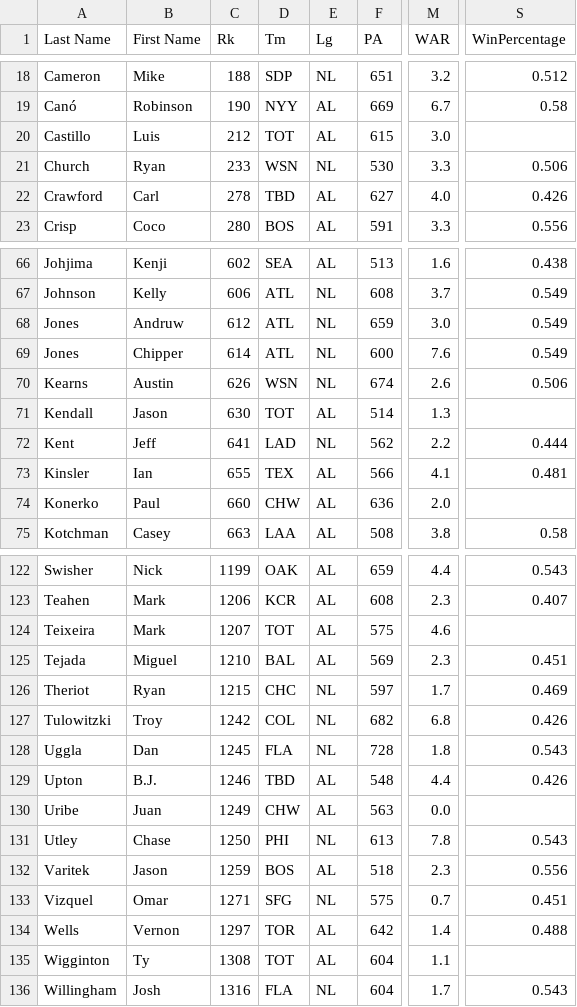
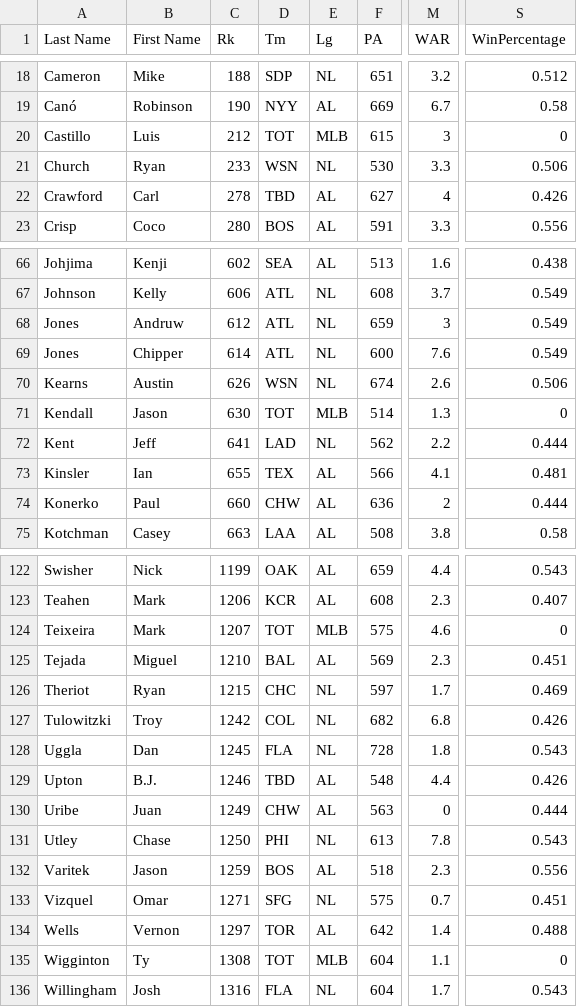
Before and after one commit to Alex-Shane/MVP-Predictor, a CSV file: training_data/full_season_data/2007_composite.csv, drawn as a sheet; only a part is shown, gaps mark what is left out; the diff covers the shown part only; the diff names each change by its address in the sheet, - before the commit and + after, or states it on an @@ line.

```diff
--- a/training_data/full_season_data/2007_composite.csv
+++ b/training_data/full_season_data/2007_composite.csv
-E20 (Lg): AL
+E20 (Lg): MLB
-M20 (WAR): 3.0
+M20 (WAR): 3
-S20 (WinPercentage): (empty)
+S20 (WinPercentage): 0
-M22 (WAR): 4.0
+M22 (WAR): 4
-M68 (WAR): 3.0
+M68 (WAR): 3
-E71 (Lg): AL
+E71 (Lg): MLB
-S71 (WinPercentage): (empty)
+S71 (WinPercentage): 0
-M74 (WAR): 2.0
+M74 (WAR): 2
-S74 (WinPercentage): (empty)
+S74 (WinPercentage): 0.444
-E124 (Lg): AL
+E124 (Lg): MLB
-S124 (WinPercentage): (empty)
+S124 (WinPercentage): 0
-M130 (WAR): 0.0
+M130 (WAR): 0
-S130 (WinPercentage): (empty)
+S130 (WinPercentage): 0.444
-E135 (Lg): AL
+E135 (Lg): MLB
-S135 (WinPercentage): (empty)
+S135 (WinPercentage): 0
```
Also changed, not shown: 14 edited cells elsewhere in this file, training_data/full_season_data/2005_composite.csv, training_data/full_season_data/2006_composite.csv, 14 other files.
